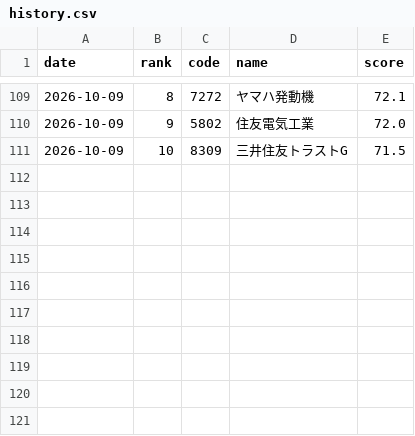
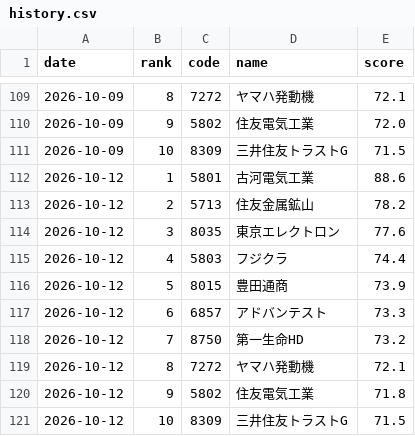
Before and after one commit to kukkunbz3613-prog/jp-stock-screener, a CSV file: data/history.csv, drawn as a sheet; only a part is shown, gaps mark what is left out.

```diff
--- a/data/history.csv
+++ b/data/history.csv
@@ -111 +111,11 @@ date,rank,code,name,score
 2026-10-09,10,8309,三井住友トラストG,71.5
+2026-10-12,1,5801,古河電気工業,88.6
+2026-10-12,2,5713,住友金属鉱山,78.2
+2026-10-12,3,8035,東京エレクトロン,77.6
+2026-10-12,4,5803,フジクラ,74.4
+2026-10-12,5,8015,豊田通商,73.9
+2026-10-12,6,6857,アドバンテスト,73.3
+2026-10-12,7,8750,第一生命HD,73.2
+2026-10-12,8,7272,ヤマハ発動機,72.1
+2026-10-12,9,5802,住友電気工業,71.8
+2026-10-12,10,8309,三井住友トラストG,71.5
```
Also changed, not shown: data/latest.csv, 1 other file.
